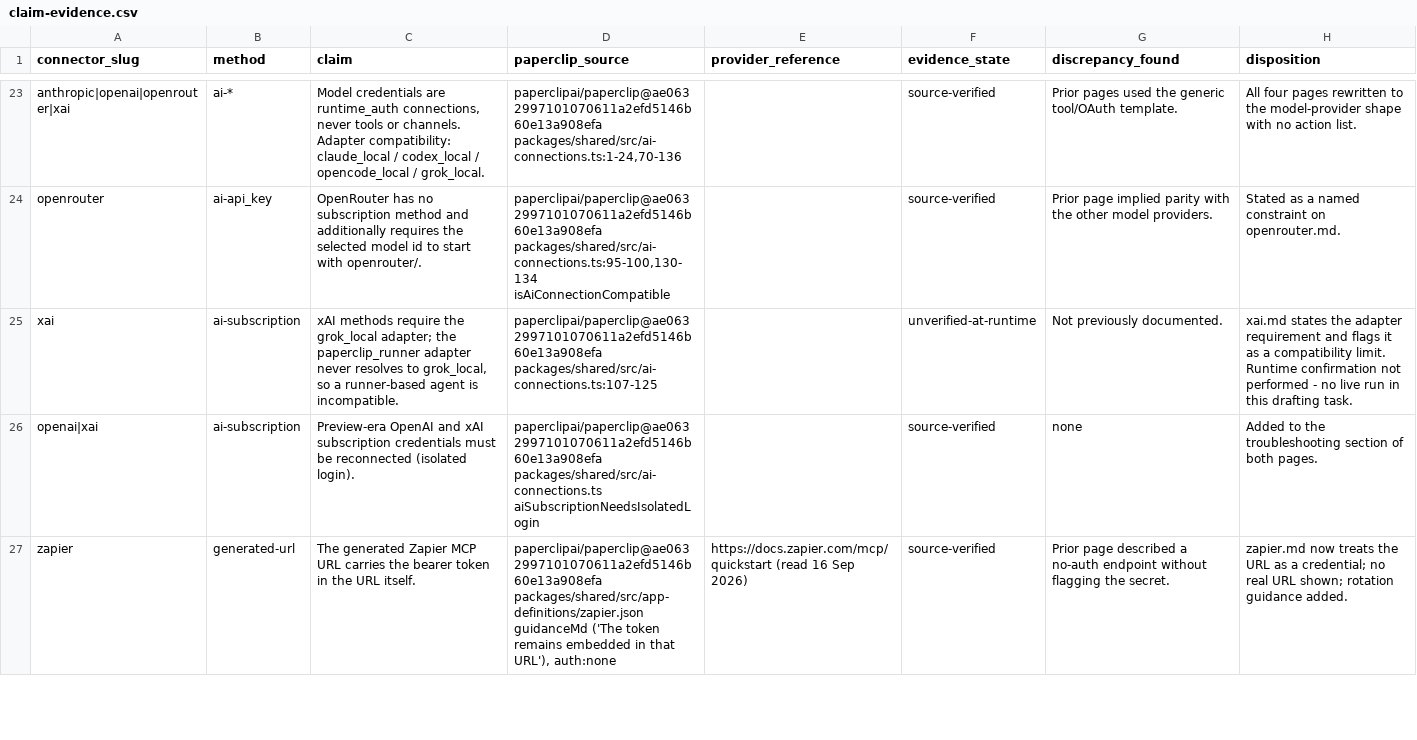
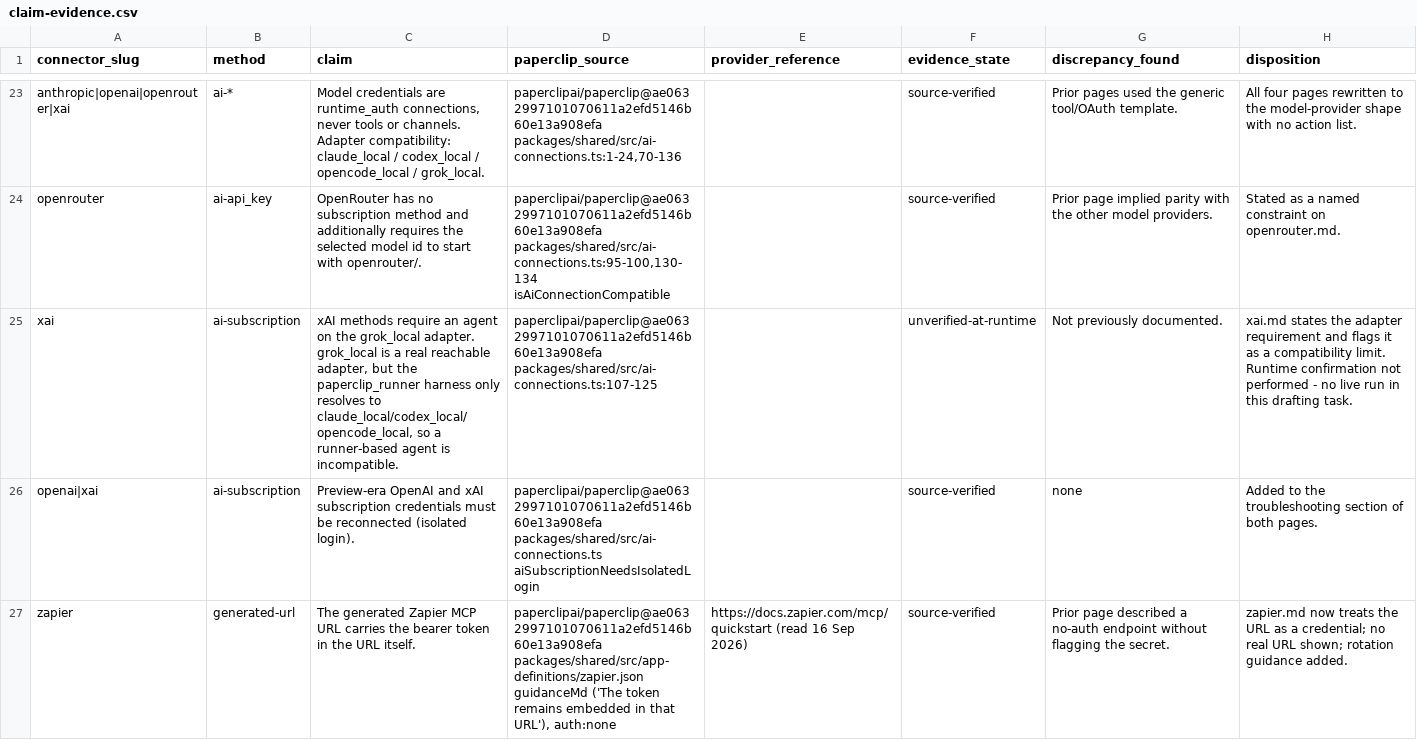
Before and after one commit to IlanVivanco/paperclip-docs, a CSV file: .artifacts/catalog-iteration-2/claim-evidence.csv, drawn as a sheet; only a part is shown, gaps mark what is left out.

```diff
--- a/.artifacts/catalog-iteration-2/claim-evidence.csv
+++ b/.artifacts/catalog-iteration-2/claim-evidence.csv
@@ -24,3 +24,3 @@ anthropic|openai|openrouter|xai,ai-*,"Model credentials are runtime_auth connect
 openrouter,ai-api_key,OpenRouter has no subscription method and additionally requires the selected model id to start with openrouter/.,"paperclipai/paperclip@ae0632997101070611a2efd5146b60e13a908efa packages/shared/src/ai-connections.ts:95-100,130-134 isAiConnectionCompatible",,source-verified,Prior page implied parity with the other model providers.,Stated as a named constraint on openrouter.md.
-xai,ai-subscription,"xAI methods require the grok_local adapter; the paperclip_runner adapter never resolves to grok_local, so a runner-based agent is incompatible.",paperclipai/paperclip@ae0632997101070611a2efd5146b60e13a908efa packages/shared/src/ai-connections.ts:107-125,,unverified-at-runtime,Not previously documented.,xai.md states the adapter requirement and flags it as a compatibility limit. Runtime confirmation not performed - no live run in this drafting task.
+xai,ai-subscription,"xAI methods require an agent on the grok_local adapter. grok_local is a real reachable adapter, but the paperclip_runner harness only resolves to claude_local/codex_local/opencode_local, so a runner-based agent is incompatible.",paperclipai/paperclip@ae0632997101070611a2efd5146b60e13a908efa packages/shared/src/ai-connections.ts:107-125,,unverified-at-runtime,Not previously documented.,xai.md states the adapter requirement and flags it as a compatibility limit. Runtime confirmation not performed - no live run in this drafting task.
 openai|xai,ai-subscription,Preview-era OpenAI and xAI subscription credentials must be reconnected (isolated login).,paperclipai/paperclip@ae0632997101070611a2efd5146b60e13a908efa packages/shared/src/ai-connections.ts aiSubscriptionNeedsIsolatedLogin,,source-verified,none,Added to the troubleshooting section of both pages.
```
Also changed, not shown: 8 other files.
